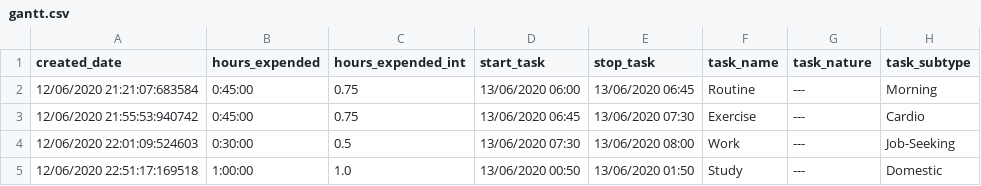
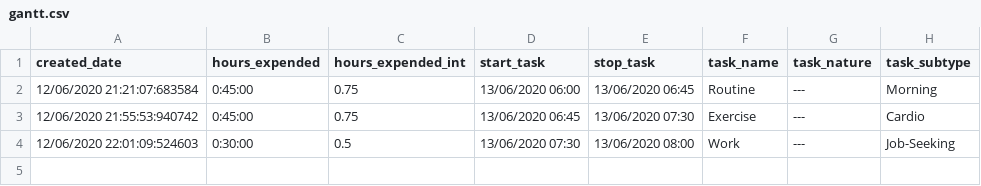
Before and after one commit to waterbuffalo13/micromanage, a CSV file: wms2B/data/gantt.csv, drawn as a sheet.

```diff
--- a/wms2B/data/gantt.csv
+++ b/wms2B/data/gantt.csv
@@ -4,2 +4 @@ created_date,hours_expended,hours_expended_int,start_task,stop_task,task_name,ta
 12/06/2020 22:01:09:524603,0:30:00,0.5,13/06/2020 07:30,13/06/2020 08:00,Work,---,Job-Seeking
-12/06/2020 22:51:17:169518,1:00:00,1.0,13/06/2020 00:50,13/06/2020 01:50,Study,---,Domestic
```
Also changed, not shown: wms2B/data/todolist.csv, 4 other files.
